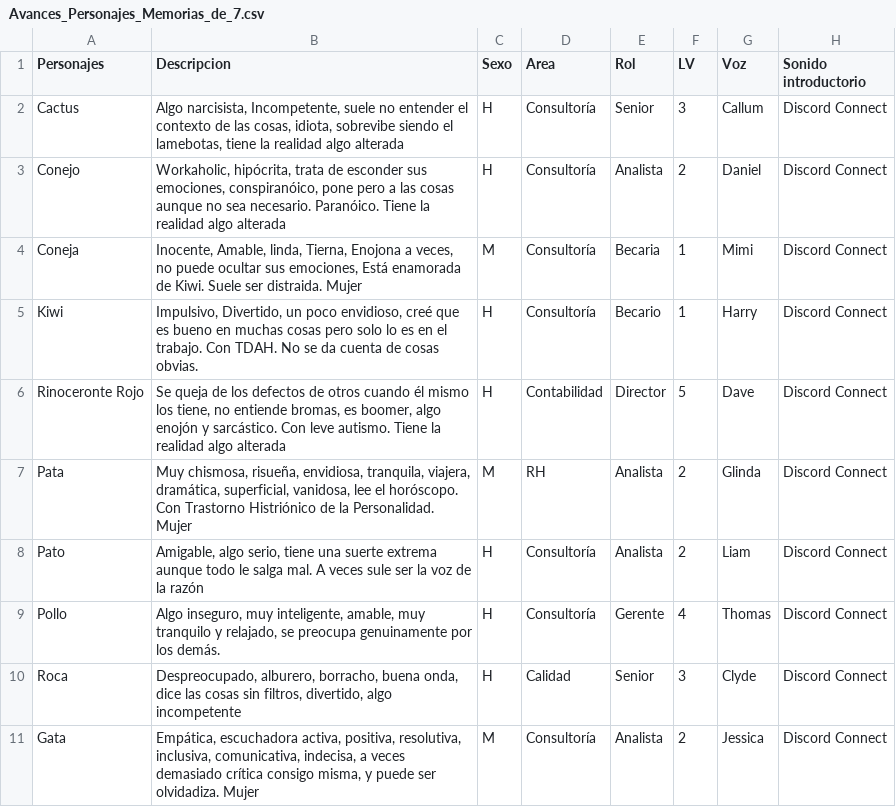
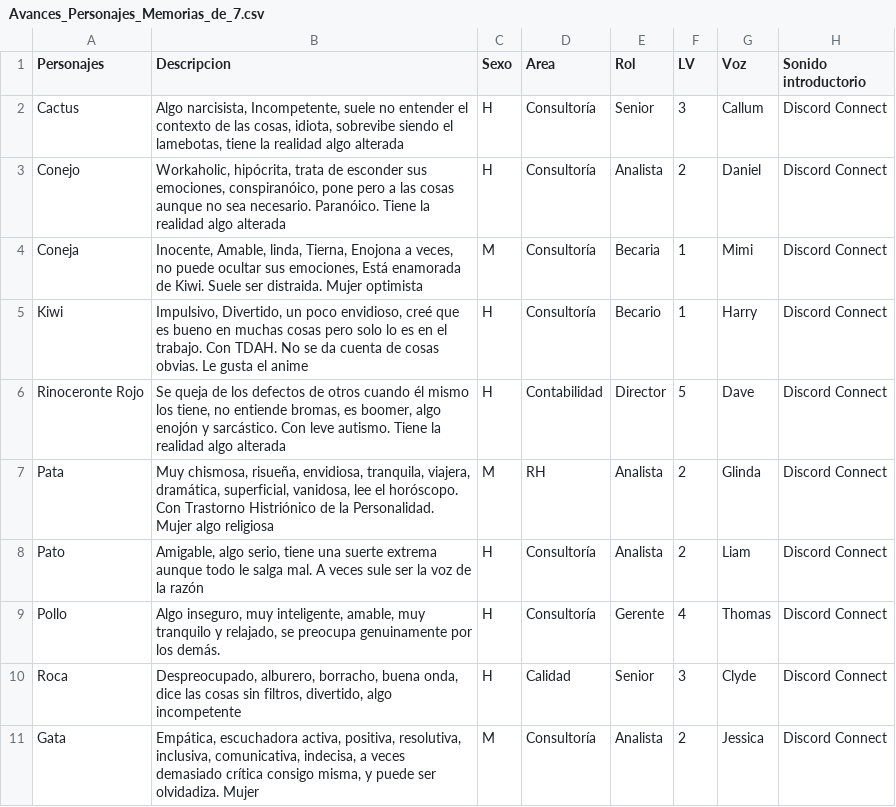
Before and after one commit to jcval94chat/MAAS, a CSV file: media/personajes/Descripciones/Avances_Personajes_Memorias_de_7.csv, drawn as a sheet; only a part is shown; the diff names each change by its address in the sheet, - before the commit and + after, or states it on an @@ line.

Commit message:
Actualizar descripciones

```diff
--- a/media/personajes/Descripciones/Avances_Personajes_Memorias_de_7.csv
+++ b/media/personajes/Descripciones/Avances_Personajes_Memorias_de_7.csv
-B4 (Descripcion): …distraida. Mujer
+B4 (Descripcion): …distraida. Mujer optimista
-B5 (Descripcion): …cosas obvias.
+B5 (Descripcion): …cosas obvias. Le gusta el anime
-B7 (Descripcion): …Personalidad. Mujer
+B7 (Descripcion): …Personalidad. Mujer algo religiosa
```
